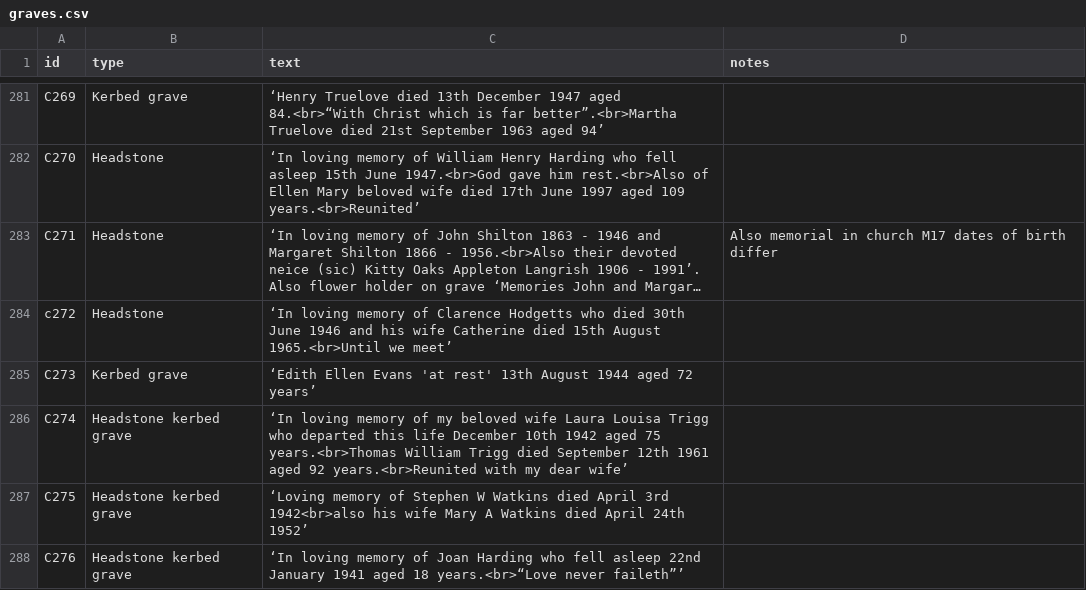
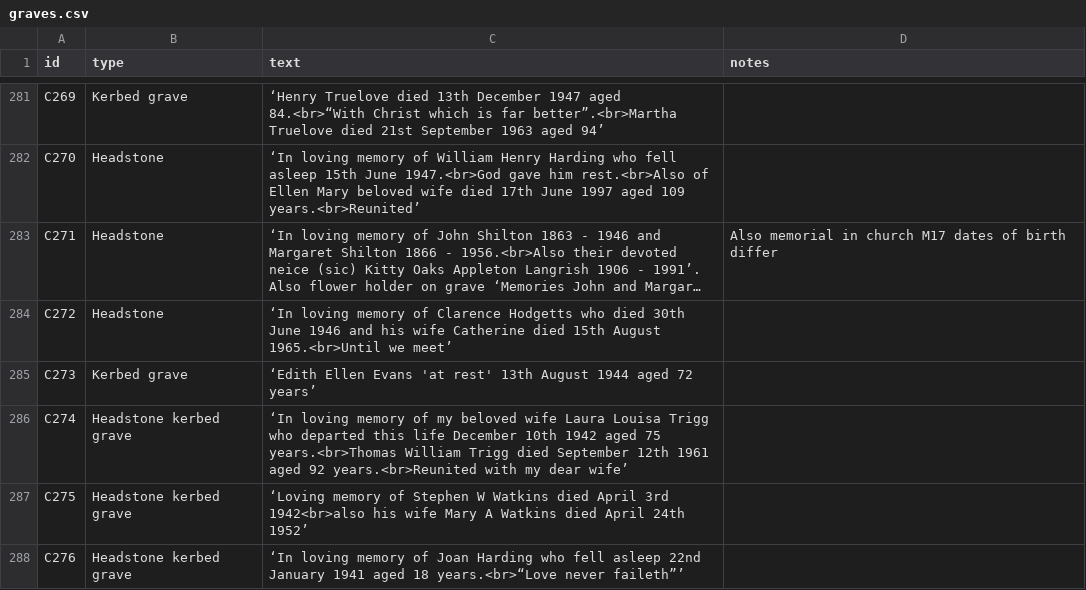
Before and after one commit to theoosborn/west-malvern-churchyard, a CSV file: _data/graves.csv, drawn as a sheet; only a part is shown, gaps mark what is left out; long unchanged cells end in …; the diff names each change by its address in the sheet, - before the commit and + after, or states it on an @@ line.

Commit message:
Makes grave id uppercase

```diff
--- a/_data/graves.csv
+++ b/_data/graves.csv
-A284 (id): c272
+A284 (id): C272
```
